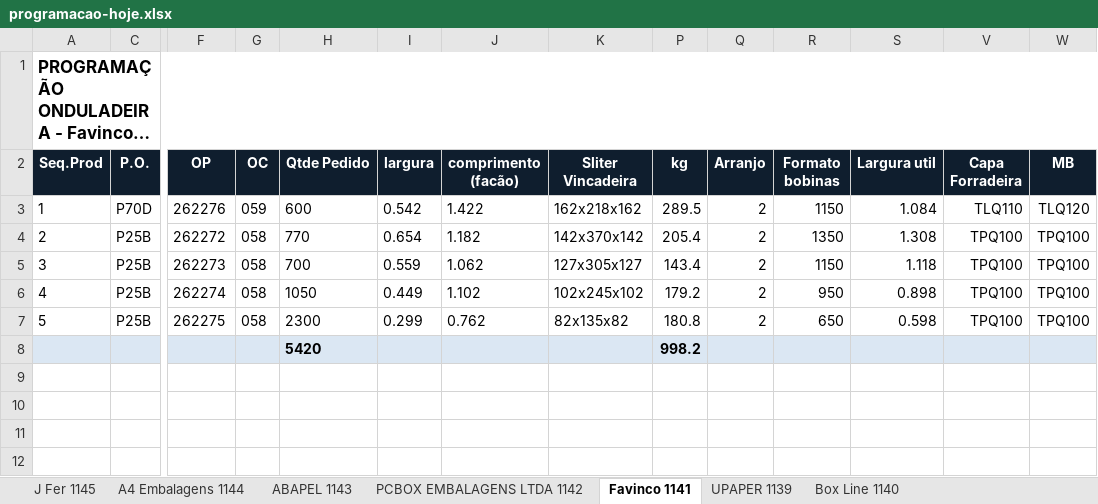
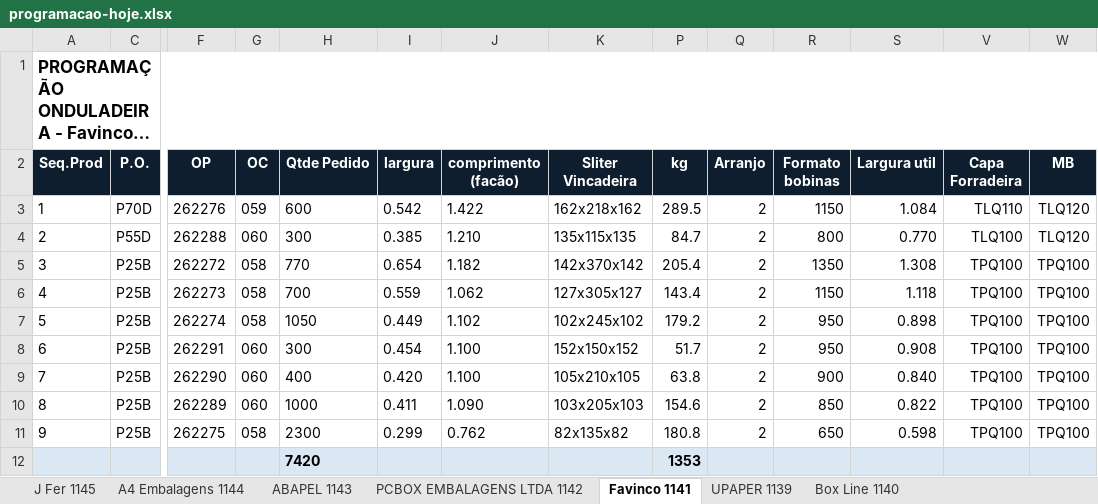
Before and after one commit to marcilianocamargo-stack/controle-producao-etiquetas, an Excel workbook: programacao-hoje.xlsx, sheet Favinco 1141, drawn as a sheet; only a part is shown, gaps mark what is left out; long unchanged cells end in …; values as stored, in another font and other column widths than the file's, no borders; removed rows and columns are numbered as before the commit, all else as after; rows hold the shown columns only; the diff names each change by its address in the sheet, - before the commit and + after, or states it on an @@ line.

Commit message:
Atualiza programacao-hoje.xlsx (24/08/2026 17:40)

```diff
--- a/programacao-hoje.xlsx (sheet Favinco 1141)
+++ b/programacao-hoje.xlsx (sheet Favinco 1141)
+row 4: 2 | P55D | 262288 | 060 | 300 | 0.385 | 1.210 | 135x115x135 | 84.7 | 2 | 800 | 0.770 | TLQ100 | TLQ120
@@ column A (Seq.Prod) renumbered between rows 5 and 11 @@
+row 8: 6 | P25B | 262291 | 060 | 300 | 0.454 | 1.100 | 152x150x152 | 51.7 | 2 | 950 | 0.908 | TPQ100 | TPQ100
+row 9: 7 | P25B | 262290 | 060 | 400 | 0.420 | 1.100 | 105x210x105 | 63.8 | 2 | 900 | 0.840 | TPQ100 | TPQ100
+row 10: 8 | P25B | 262289 | 060 | 1000 | 0.411 | 1.090 | 103x205x103 | 154.6 | 2 | 850 | 0.822 | TPQ100 | TPQ100
-row 8:  |  |  |  | 5420 |  |  |  | 998.2
+row 12:  |  |  |  | 7420 |  |  |  | 1353
```
Also changed, not shown: sheet J Fer 1145, hidden cells.
